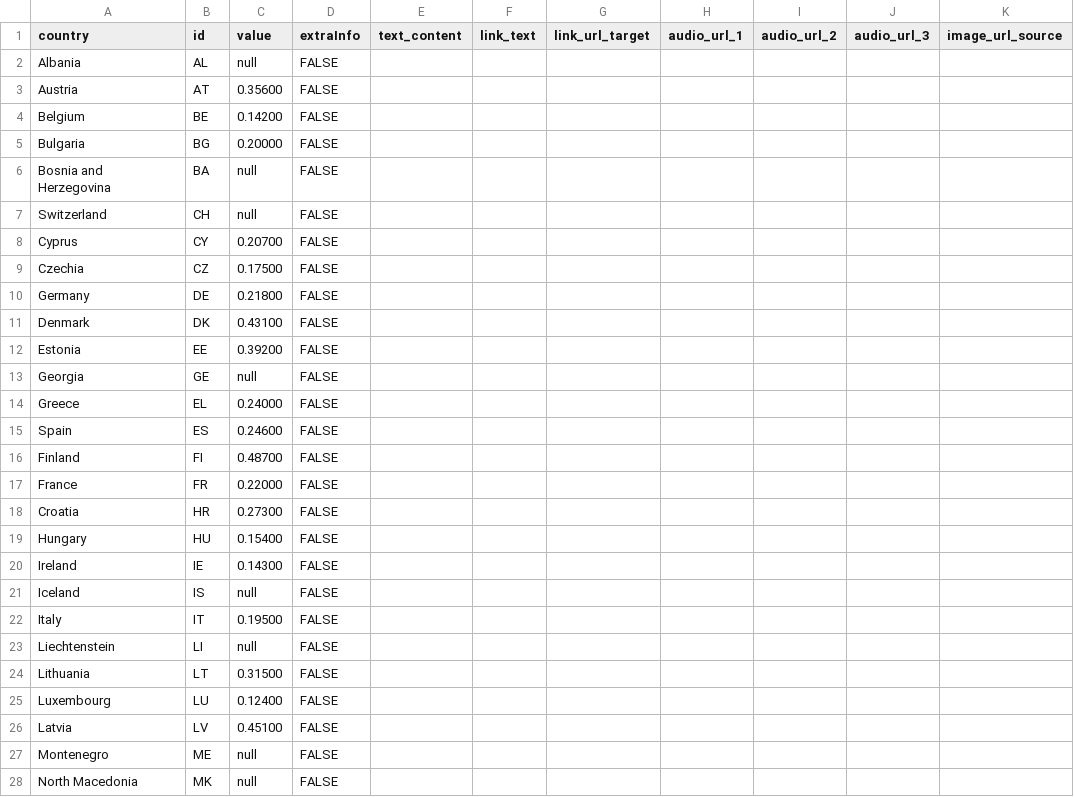
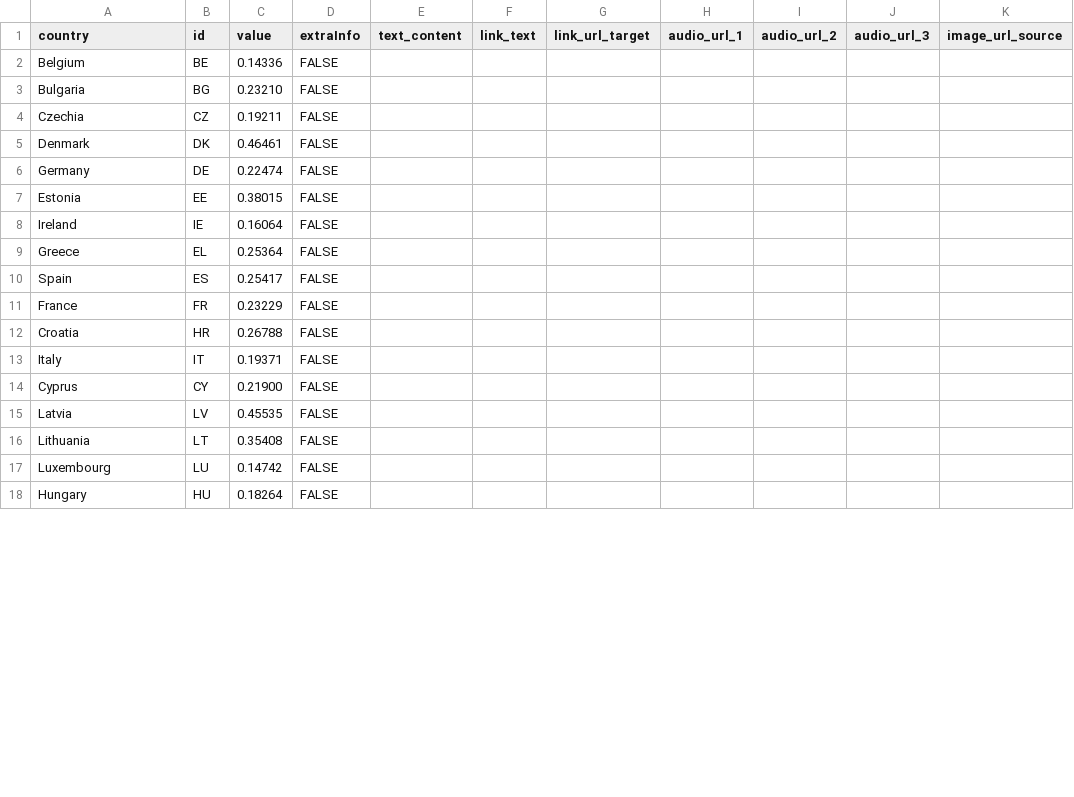
Before and after one commit to EuranetPlus/map-share-renewable-energy, a CSV file: static/data/thematic/data.csv, drawn as a sheet; only a part is shown; removed rows and columns are numbered as before the commit, all else as after; rows hold the shown columns only; the diff covers the shown part only; the diff names each change by its address in the sheet, - before the commit and + after, or states it on an @@ line.

Commit message:
Revise country data values in data.csv
Updated values for various countries in the thematic data CSV.

```diff
--- a/static/data/thematic/data.csv
+++ b/static/data/thematic/data.csv
-row 2: Albania | AL | null | FALSE
-row 3: Austria | AT | 0.35600 | FALSE
-C2 (value): 0.14200
+C2 (value): 0.14336
-C3 (value): 0.20000
+C3 (value): 0.23210
-row 6: Bosnia and Herzegovina | BA | null | FALSE
-row 7: Switzerland | CH | null | FALSE
-row 8: Cyprus | CY | 0.20700 | FALSE
-C4 (value): 0.17500
+C4 (value): 0.19211
-row 10: Germany | DE | 0.21800 | FALSE
-C5 (value): 0.43100
+C5 (value): 0.46461
+row 6: Germany | DE | 0.22474 | FALSE
-C7 (value): 0.39200
+C7 (value): 0.38015
-row 13: Georgia | GE | null | FALSE
+row 8: Ireland | IE | 0.16064 | FALSE
-C9 (value): 0.24000
+C9 (value): 0.25364
-C10 (value): 0.24600
+C10 (value): 0.25417
-row 16: Finland | FI | 0.48700 | FALSE
-C11 (value): 0.22000
+C11 (value): 0.23229
-C12 (value): 0.27300
+C12 (value): 0.26788
-row 19: Hungary | HU | 0.15400 | FALSE
-row 20: Ireland | IE | 0.14300 | FALSE
-row 21: Iceland | IS | null | FALSE
-C13 (value): 0.19500
+C13 (value): 0.19371
-row 23: Liechtenstein | LI | null | FALSE
+row 14: Cyprus | CY | 0.21900 | FALSE
+row 15: Latvia | LV | 0.45535 | FALSE
-C16 (value): 0.31500
+C16 (value): 0.35408
-C17 (value): 0.12400
+C17 (value): 0.14742
-row 26: Latvia | LV | 0.45100 | FALSE
-row 27: Montenegro | ME | null | FALSE
-row 28: North Macedonia | MK | null | FALSE
+row 18: Hungary | HU | 0.18264 | FALSE
```
Also changed, not shown: 3 added rows, 7 removed rows and 7 edited cells elsewhere in this file.
